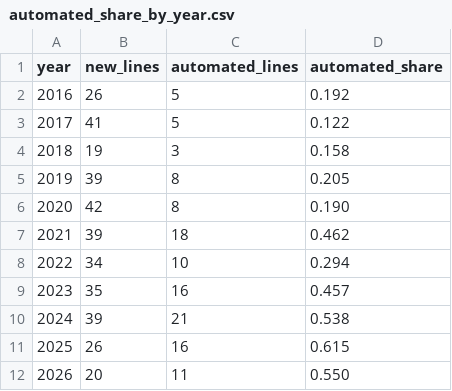
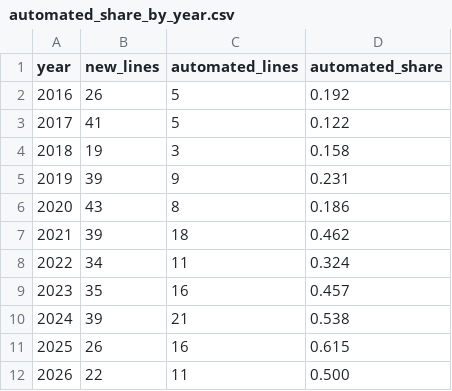
Before and after one commit to kkysen/automated-metro-data, a CSV file: data/automated_share_by_year.csv, drawn as a sheet.

```diff
--- a/data/automated_share_by_year.csv
+++ b/data/automated_share_by_year.csv
@@ -4,6 +4,6 @@ year,new_lines,automated_lines,automated_share
 2018,19,3,0.158
-2019,39,8,0.205
-2020,42,8,0.190
+2019,39,9,0.231
+2020,43,8,0.186
 2021,39,18,0.462
-2022,34,10,0.294
+2022,34,11,0.324
 2023,35,16,0.457
@@ -11,2 +11,2 @@ year,new_lines,automated_lines,automated_share
 2025,26,16,0.615
-2026,20,11,0.550
+2026,22,11,0.500
```
Also changed, not shown: data/curation/lines.csv, 3 other files.
